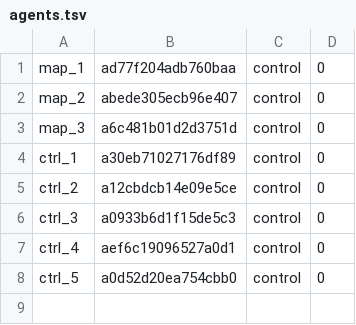
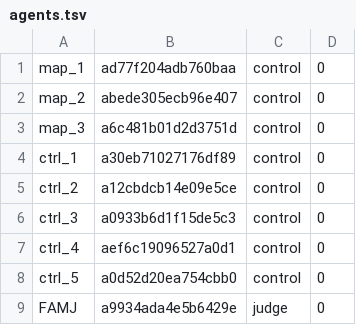
Before and after one commit to 19Hours-Studio/SomeRepository, a TSV file: engine/runs/final/agents.tsv, drawn as a sheet.

```diff
--- a/engine/runs/final/agents.tsv
+++ b/engine/runs/final/agents.tsv
@@ -8 +8,2 @@ ctrl_4	aef6c19096527a0d1	control	0
 ctrl_5	a0d52d20ea754cbb0	control	0
+FAMJ	a9934ada4e5b6429e	judge	0
```
Also changed, not shown: 14 other files.
